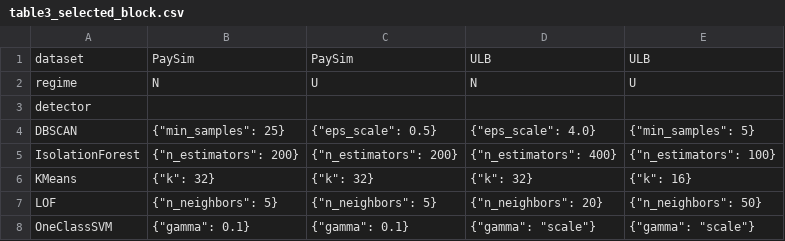
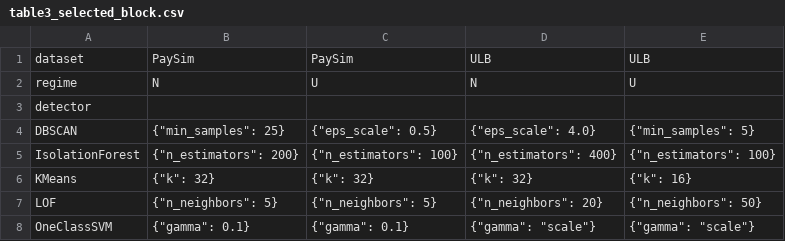
Before and after one commit to ABDELLATIFELBADRAOUI/unsupervised-fraud-detection, a CSV file: results/phase0/table3_selected_block.csv, drawn as a sheet.

Commit message:
v1.3.0: phase0 selection regenerated with the tie-break robust to floating-point rounding

```diff
--- a/results/phase0/table3_selected_block.csv
+++ b/results/phase0/table3_selected_block.csv
@@ -4,3 +4,3 @@ detector,,,,
 DBSCAN,"{""min_samples"": 25}","{""eps_scale"": 0.5}","{""eps_scale"": 4.0}","{""min_samples"": 5}"
-IsolationForest,"{""n_estimators"": 200}","{""n_estimators"": 200}","{""n_estimators"": 400}","{""n_estimators"": 100}"
+IsolationForest,"{""n_estimators"": 200}","{""n_estimators"": 100}","{""n_estimators"": 400}","{""n_estimators"": 100}"
 KMeans,"{""k"": 32}","{""k"": 32}","{""k"": 32}","{""k"": 16}"
```
Also changed, not shown: results/phase0/table16_hyperparameter_selected.csv.
